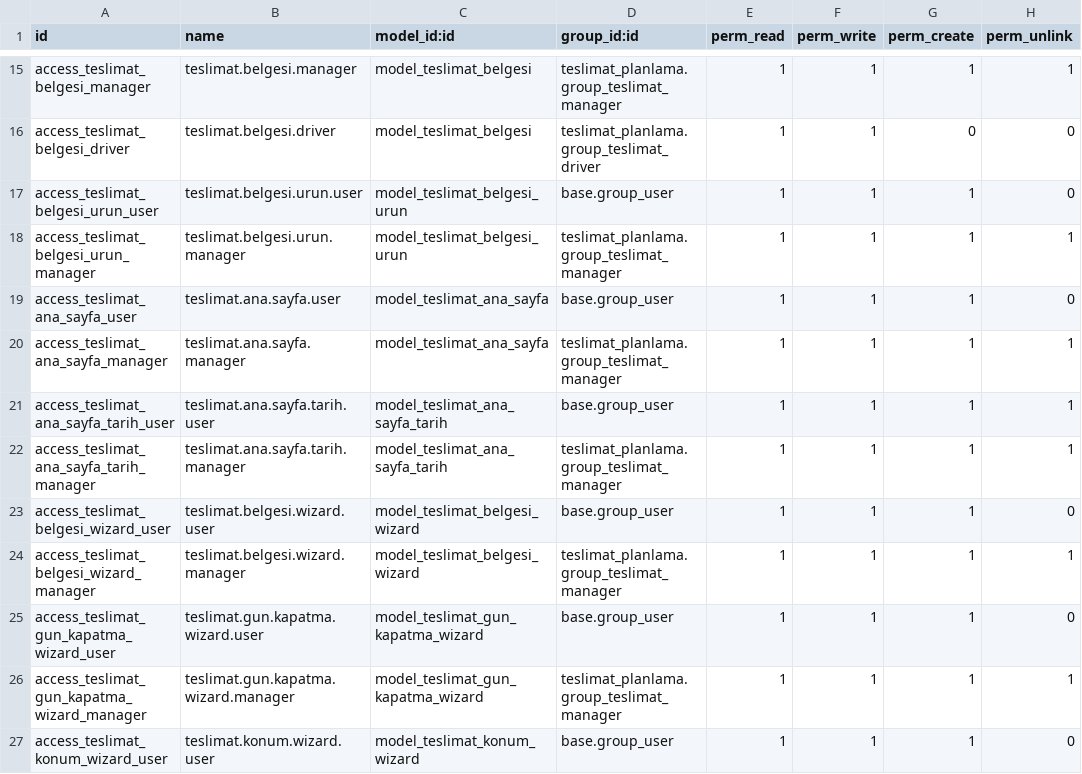
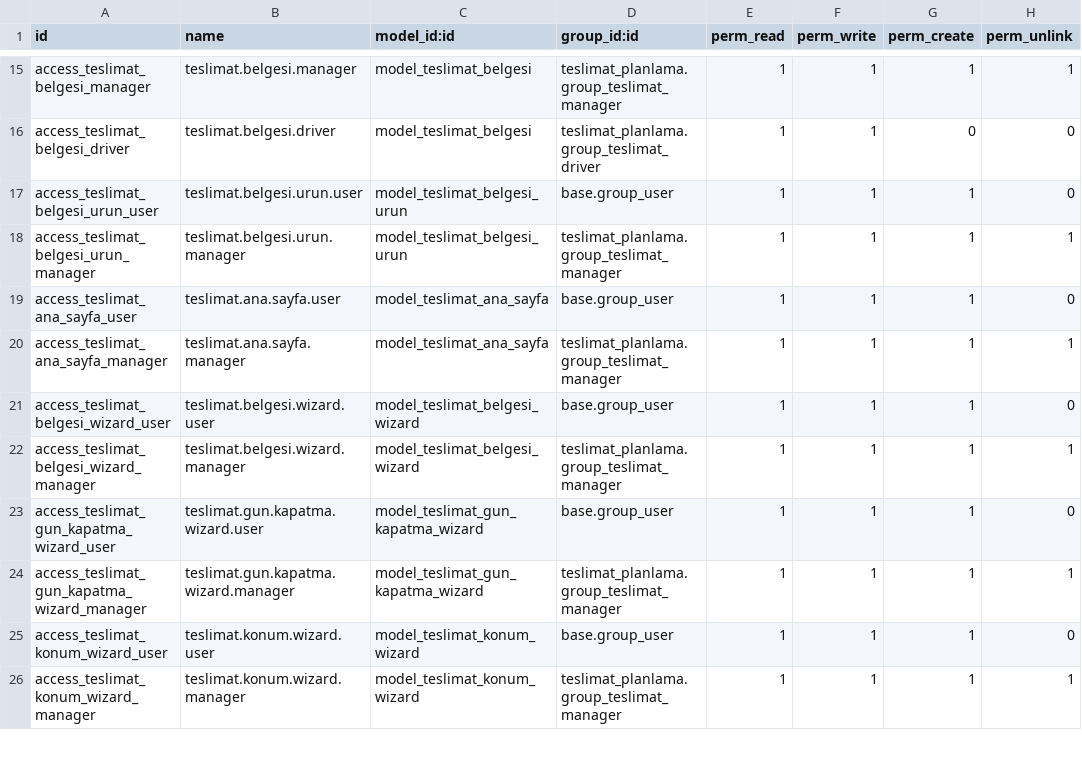
Before and after one commit to toftamars/Teslimat_Planlama, a CSV file: teslimat_planlama/security/ir.model.access.csv, drawn as a sheet; only a part is shown, gaps mark what is left out; the shorter side is filled out with more unchanged rows.

Commit message:
REMOVE: teslimat.ana.sayfa.tarih modeli tamamen kaldirildi - Gereksiz transient model

```diff
--- a/teslimat_planlama/security/ir.model.access.csv
+++ b/teslimat_planlama/security/ir.model.access.csv
@@ -20,4 +20,2 @@ access_teslimat_ana_sayfa_user,teslimat.ana.sayfa.user,model_teslimat_ana_sayfa,
 access_teslimat_ana_sayfa_manager,teslimat.ana.sayfa.manager,model_teslimat_ana_sayfa,teslimat_planlama.group_teslimat_manager,1,1,1,1
-access_teslimat_ana_sayfa_tarih_user,teslimat.ana.sayfa.tarih.user,model_teslimat_ana_sayfa_tarih,base.group_user,1,1,1,1
-access_teslimat_ana_sayfa_tarih_manager,teslimat.ana.sayfa.tarih.manager,model_teslimat_ana_sayfa_tarih,teslimat_planlama.group_teslimat_manager,1,1,1,1
 access_teslimat_belgesi_wizard_user,teslimat.belgesi.wizard.user,model_teslimat_belgesi_wizard,base.group_user,1,1,1,0
```
Also changed, not shown: 4 other files.
